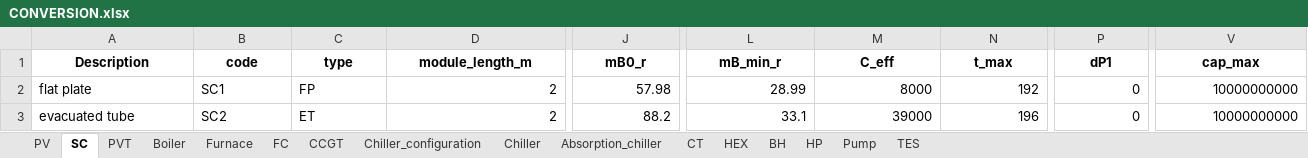
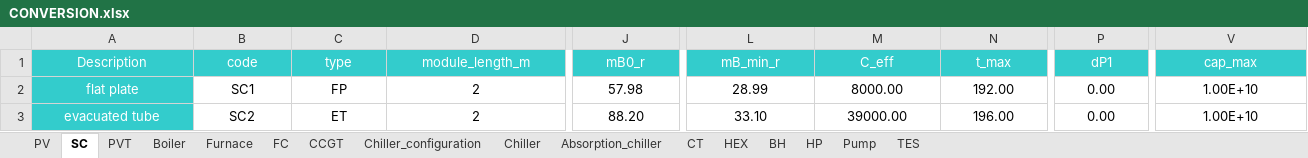
Before and after one commit to architecture-building-systems/CityEnergyAnalyst, an Excel workbook: cea/databases/SG_SLE/components/CONVERSION.xlsx, sheet SC, drawn as a sheet; only a part is shown, gaps mark what is left out; values as stored, in another font and other column widths than the file's, no borders; the diff covers the shown part only; the diff names each change by its address in the sheet, - before the commit and + after, or states it on an @@ line.

```diff
--- a/cea/databases/SG_SLE/components/CONVERSION.xlsx (sheet SC)
+++ b/cea/databases/SG_SLE/components/CONVERSION.xlsx (sheet SC)
@@ A1:V1 fill: none → #33CCCC, bold: on → off, text colour: black → #FFFFFF @@
@@ A2:A3 fill: none → #33CCCC, text colour: black → #FFFFFF @@
-A2:C3 alignment: left
+A2:C3 alignment: center
-D2:P3 alignment: right
+D2:P3 alignment: center
-M2 (C_eff): 8000
+M2 (C_eff): 8000.00
-N2 (t_max): 192
+N2 (t_max): 192.00
-P2:P3 (dP1): 0
+P2:P3 (dP1): 0.00
-V2:V3 alignment: right
+V2:V3 alignment: center
-V2:V3 (cap_max): 10000000000
+V2:V3 (cap_max): 1.00E+10
-J3 (mB0_r): 88.2
+J3 (mB0_r): 88.20
-L3 (mB_min_r): 33.1
+L3 (mB_min_r): 33.10
-M3 (C_eff): 39000
+M3 (C_eff): 39000.00
-N3 (t_max): 196
+N3 (t_max): 196.00
```
Also changed, not shown: cell formats elsewhere in this sheet, sheet PV, sheet TES, sheet HEX, sheet HP, sheet Chiller, sheet Boiler, 9 more sheets, formulas that keep their value, cea/databases/SG_SLE/assemblies/ENVELOPE.xlsx, cea/databases/SG_SLE/assemblies/HVAC.xlsx, 5 other files.
